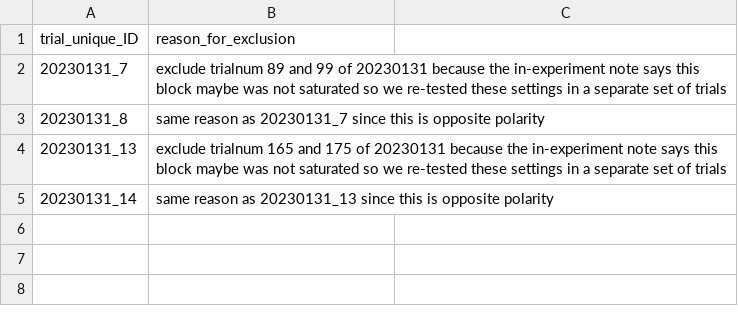
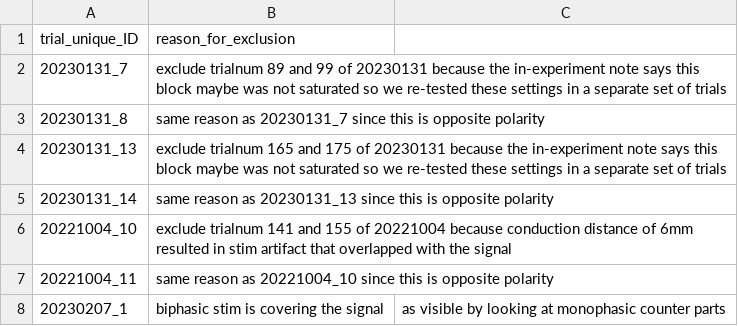
Before and after one commit to lukeishag237/CAP2, a CSV file: excluded_datasets.csv, drawn as a sheet; the diff names each change by its address in the sheet, - before the commit and + after, or states it on an @@ line.

```diff
--- a/excluded_datasets.csv
+++ b/excluded_datasets.csv
+row 6: 20221004_10 | exclude trialnum 141 and 155 of 20221004 because conduction distance of 6mm resulted in stim artifact that overlapped with the signal
+row 7: 20221004_11 | same reason as 20221004_10 since this is opposite polarity
+row 8: 20230207_1 | biphasic stim is covering the signal | as visible by looking at monophasic counter parts
```
Also changed, not shown: 1 other file.
